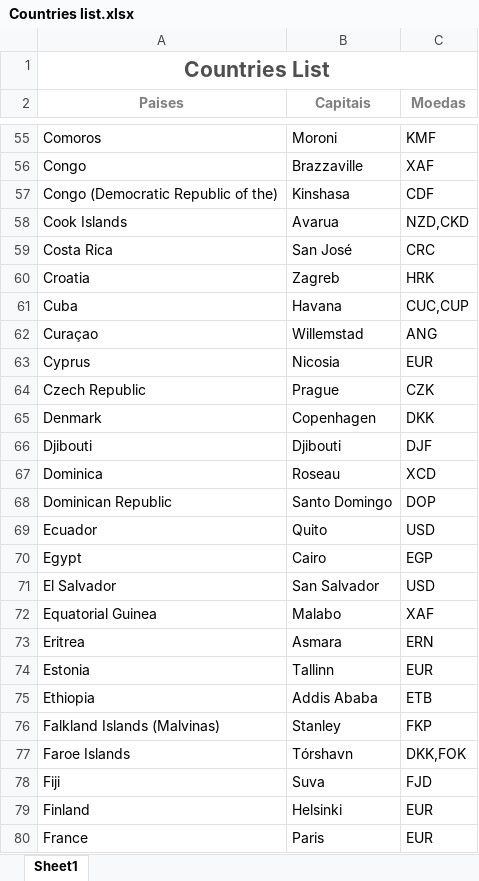
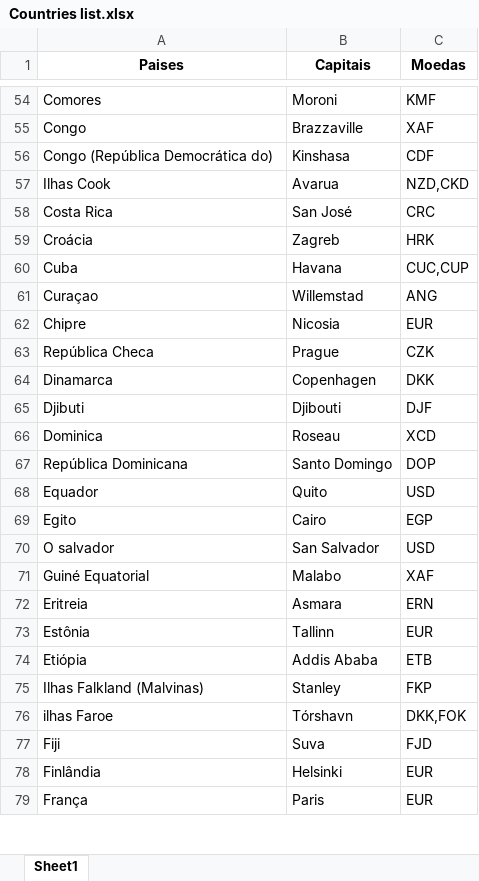
Before and after one commit to dimasabreu/Cotacao-do-dolar, an Excel workbook: Countries list.xlsx, sheet Sheet1, drawn as a sheet; only a part is shown, gaps mark what is left out; values as stored, in another font and other column widths than the file's, no borders; removed rows and columns are numbered as before the commit, all else as after; the diff covers the shown part only; the diff names each change by its address in the sheet, - before the commit and + after, or states it on an @@ line.

```diff
--- a/Countries list.xlsx (sheet Sheet1)
+++ b/Countries list.xlsx (sheet Sheet1)
-row 1: Countries List
-A1:C1 text colour: #808080
+A1:C1 text colour: black
-A54 (Paises): Comoros
+A54 (Paises): Comores
-A56 (Paises): Congo (Democratic Republic of the)
+A56 (Paises): Congo (República Democrática do)
-A57 (Paises): Cook Islands
+A57 (Paises): Ilhas Cook
-A59 (Paises): Croatia
+A59 (Paises): Croácia
-A62 (Paises): Cyprus
+A62 (Paises): Chipre
-A63 (Paises): Czech Republic
+A63 (Paises): República Checa
-A64 (Paises): Denmark
+A64 (Paises): Dinamarca
-A65 (Paises): Djibouti
+A65 (Paises): Djibuti
-A67 (Paises): Dominican Republic
+A67 (Paises): República Dominicana
-A68 (Paises): Ecuador
+A68 (Paises): Equador
-A69 (Paises): Egypt
+A69 (Paises): Egito
-A70 (Paises): El Salvador
+A70 (Paises): O salvador
-A71 (Paises): Equatorial Guinea
+A71 (Paises): Guiné Equatorial
-A72 (Paises): Eritrea
+A72 (Paises): Eritreia
-A73 (Paises): Estonia
+A73 (Paises): Estônia
-A74 (Paises): Ethiopia
+A74 (Paises): Etiópia
-A75 (Paises): Falkland Islands (Malvinas)
+A75 (Paises): Ilhas Falkland (Malvinas)
-A76 (Paises): Faroe Islands
+A76 (Paises): ilhas Faroe
-A78 (Paises): Finland
+A78 (Paises): Finlândia
-A79 (Paises): France
+A79 (Paises): França
```
Also changed, not shown: 162 edited cells elsewhere in this sheet, 3 other files.
